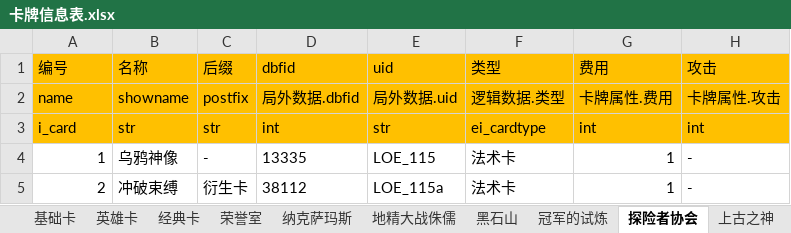
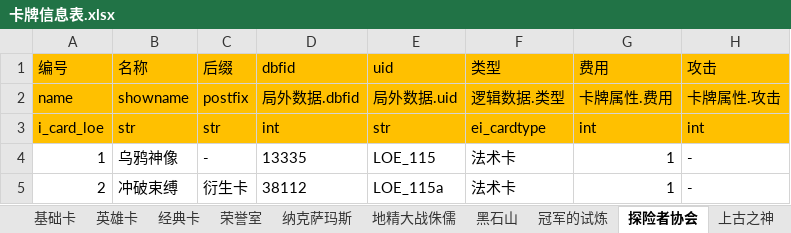
Before and after one commit to zpcpi/SZ-Hearth-Stone, an Excel workbook: excel/卡牌信息表.xlsx, sheet 探险者协会, drawn as a sheet; only a part is shown; values as stored, in another font and other column widths than the file's, no borders; the diff names each change by its address in the sheet, - before the commit and + after, or states it on an @@ line.

Commit message:
探险者协会卡牌信息添加

```diff
--- a/excel/卡牌信息表.xlsx (sheet 探险者协会)
+++ b/excel/卡牌信息表.xlsx (sheet 探险者协会)
-A3 (编号): i_card
+A3 (编号): i_card_loe
```
Also changed, not shown: excel/excel关联表.xlsx, 8 other files.
